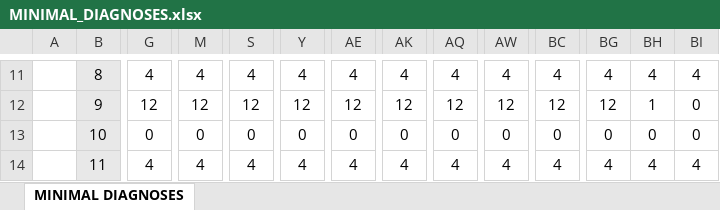
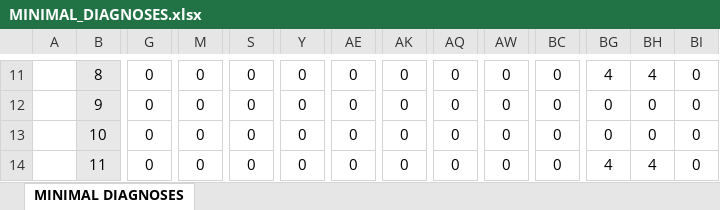
Before and after one commit to jadlownik/FaultDiagnosis, an Excel workbook: results_article/MINIMAL_DIAGNOSES.xlsx, sheet MINIMAL DIAGNOSES, drawn as a sheet; only a part is shown, gaps mark what is left out; values as stored, in another font and other column widths than the file's, no borders; conditional formats not drawn; the diff covers the shown part only; the diff names each change by its address in the sheet, - before the commit and + after, or states it on an @@ line.

```diff
--- a/results_article/MINIMAL_DIAGNOSES.xlsx (sheet MINIMAL DIAGNOSES)
+++ b/results_article/MINIMAL_DIAGNOSES.xlsx (sheet MINIMAL DIAGNOSES)
-G11: 4
+G11: 0
-M11: 4
+M11: 0
-S11: 4
+S11: 0
-Y11: 4
+Y11: 0
-AE11: 4
+AE11: 0
-AK11: 4
+AK11: 0
-AQ11: 4
+AQ11: 0
-AW11: 4
+AW11: 0
-BC11: 4
+BC11: 0
-BI11: 4
+BI11: 0
-G12: 12
+G12: 0
-M12: 12
+M12: 0
-S12: 12
+S12: 0
-Y12: 12
+Y12: 0
-AE12: 12
+AE12: 0
-AK12: 12
+AK12: 0
-AQ12: 12
+AQ12: 0
-AW12: 12
+AW12: 0
-BC12: 12
+BC12: 0
-BG12: 12
+BG12: 0
-BH12: 1
+BH12: 0
-G14: 4
+G14: 0
-M14: 4
+M14: 0
-S14: 4
+S14: 0
-Y14: 4
+Y14: 0
-AE14: 4
+AE14: 0
-AK14: 4
+AK14: 0
-AQ14: 4
+AQ14: 0
-AW14: 4
+AW14: 0
-BC14: 4
+BC14: 0
-BI14: 4
+BI14: 0
```
Also changed, not shown: 1256 edited cells elsewhere in this sheet, results_article/MINIMAL_CONFLICTS.xlsx, results_article/MSO.xlsx, 36 other files.
